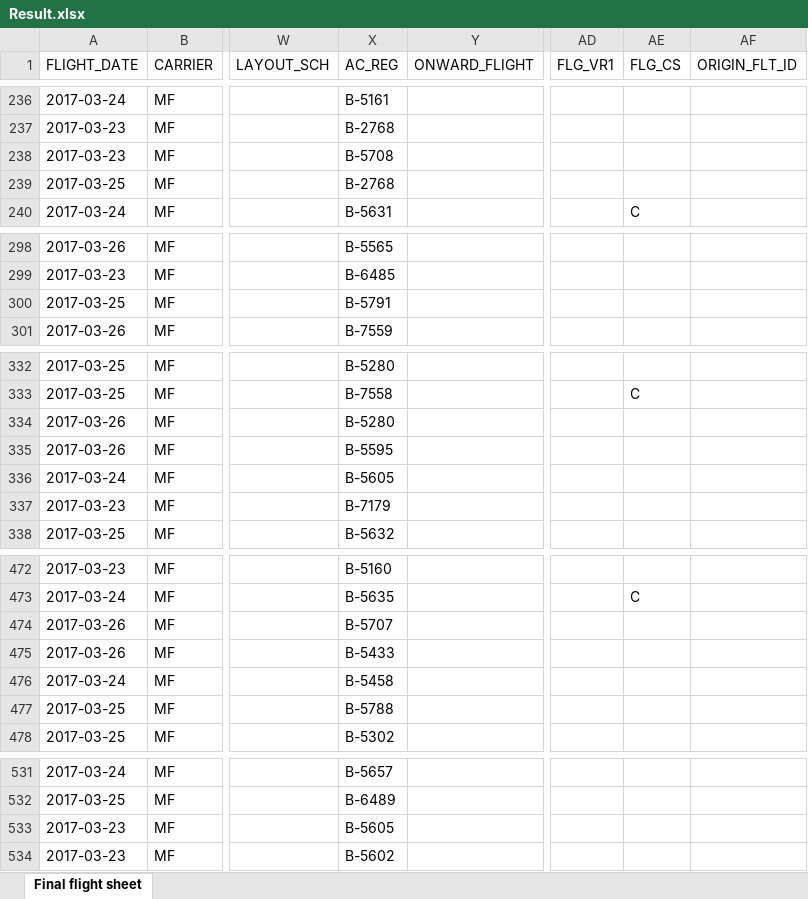
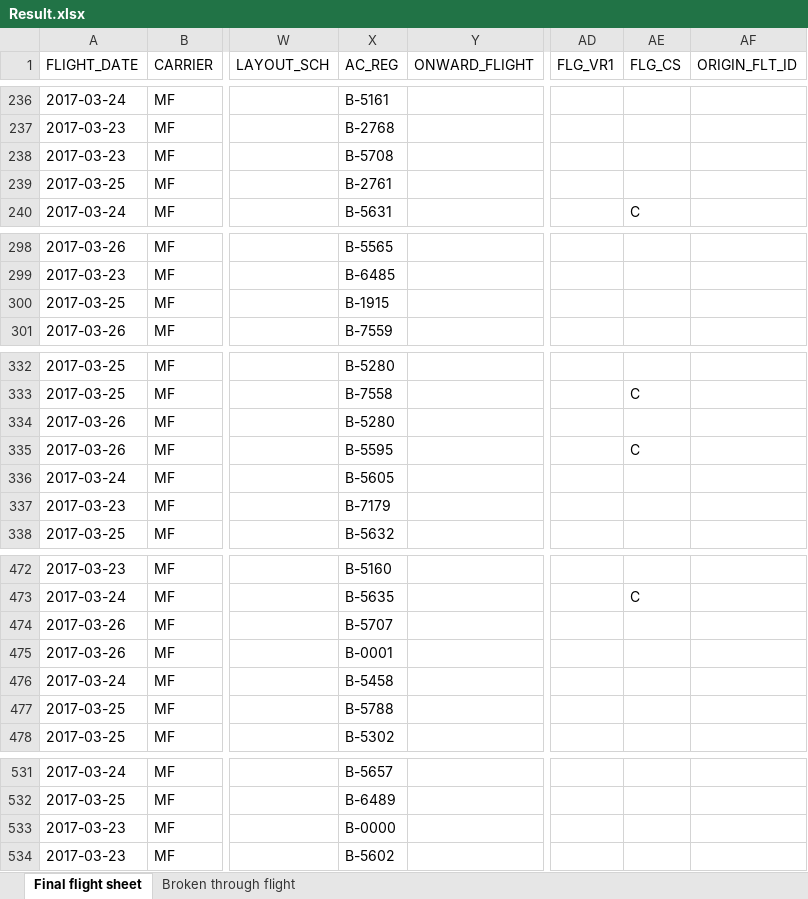
Before and after one commit to LancelotWG/Excel-Tool, an Excel workbook: Result.xlsx, sheet Final flight sheet, drawn as a sheet; only a part is shown, gaps mark what is left out; values as stored, in another font and other column widths than the file's, no borders; the diff covers the shown part only; the diff names each change by its address in the sheet, - before the commit and + after, or states it on an @@ line.

```diff
--- a/Result.xlsx (sheet Final flight sheet)
+++ b/Result.xlsx (sheet Final flight sheet)
+sheet tab: Broken through flight
-X239 (AC_REG): B-2768
+X239 (AC_REG): B-2761
-X300 (AC_REG): B-5791
+X300 (AC_REG): B-1915
-AE335 (FLG_CS): (empty)
+AE335 (FLG_CS): C
-X475 (AC_REG): B-5433
+X475 (AC_REG): B-0001
-X533 (AC_REG): B-5605
+X533 (AC_REG): B-0000
```
Also changed, not shown: 23 edited cells elsewhere in this sheet, IATA vs ICAO Code.xlsx, Ref.xlsx, 29 other files.
